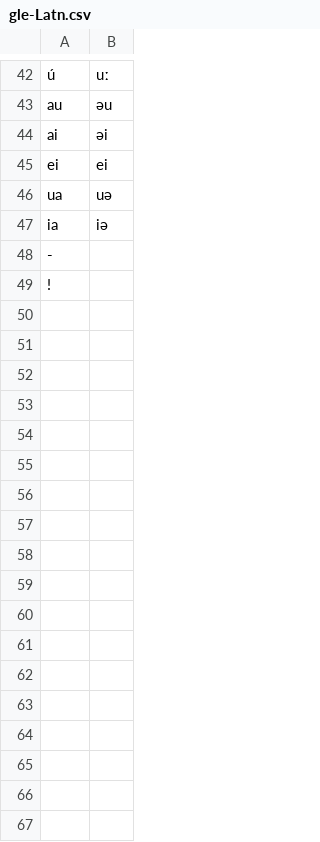
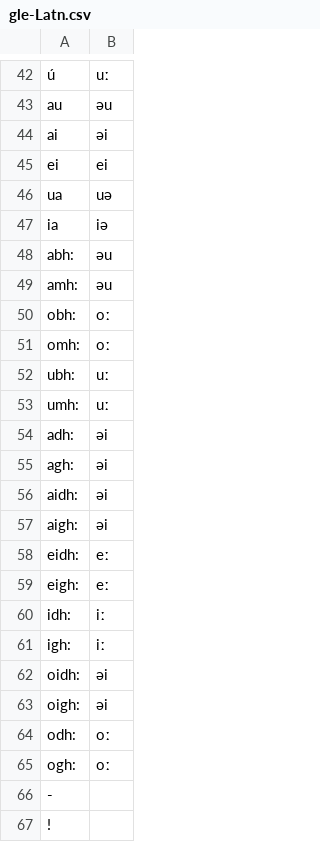
Before and after one commit to dmort27/epitran, a CSV file: epitran/data/map/gle-Latn.csv, drawn as a sheet; only a part is shown, gaps mark what is left out; the diff names each change by its address in the sheet, - before the commit and + after, or states it on an @@ line.

```diff
--- a/epitran/data/map/gle-Latn.csv
+++ b/epitran/data/map/gle-Latn.csv
+row 48: abh: | əu
+row 49: amh: | əu
+row 50: obh: | oː
+row 51: omh: | oː
+row 52: ubh: | uː
+row 53: umh: | uː
+row 54: adh: | əi
+row 55: agh: | əi
+row 56: aidh: | əi
+row 57: aigh: | əi
+row 58: eidh: | eː
+row 59: eigh: | eː
+row 60: idh: | iː
+row 61: igh: | iː
+row 62: oidh: | əi
+row 63: oigh: | əi
+row 64: odh: | oː
+row 65: ogh: | oː
```
Also changed, not shown: 2 other files.
